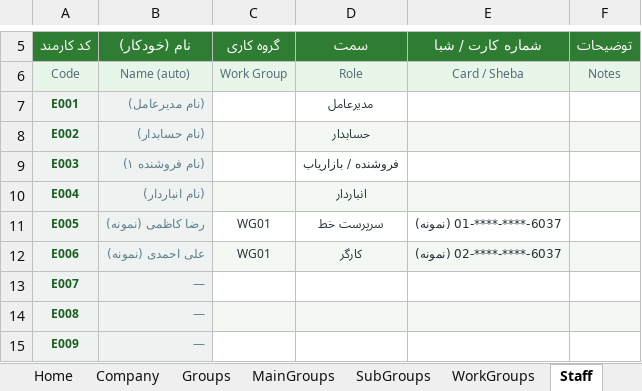
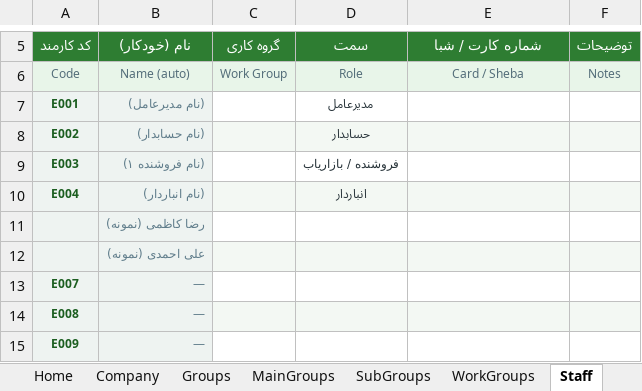
Before and after one commit to homanak/New-MazandDash-V00, an Excel workbook: Mazandasht_Tamplate V00/INFO.xlsx, sheet Staff, drawn as a sheet; only a part is shown, gaps mark what is left out; values as stored, in another font and other column widths than the file's, no borders; removed rows and columns are numbered as before the commit, all else as after; the diff names each change by its address in the sheet, - before the commit and + after, or states it on an @@ line.

```diff
--- a/Mazandasht_Tamplate V00/INFO.xlsx (sheet Staff)
+++ b/Mazandasht_Tamplate V00/INFO.xlsx (sheet Staff)
-row 11: E005 | رضا کاظمی (نمونه) | WG01 | سرپرست خط | 6037-****-****-01 (نمونه)
-row 12: E006 | علی احمدی (نمونه) | WG01 | کارگر | 6037-****-****-02 (نمونه)
+row 11:  | رضا کاظمی (نمونه)
+row 12:  | علی احمدی (نمونه)
```
Also changed, not shown: sheet Accounts, sheet Banks, sheet Baskets, Mazandasht_Tamplate V00/Baskol.xlsx, Mazandasht_Tamplate V00/Cheques.xlsx, 21 other files.
